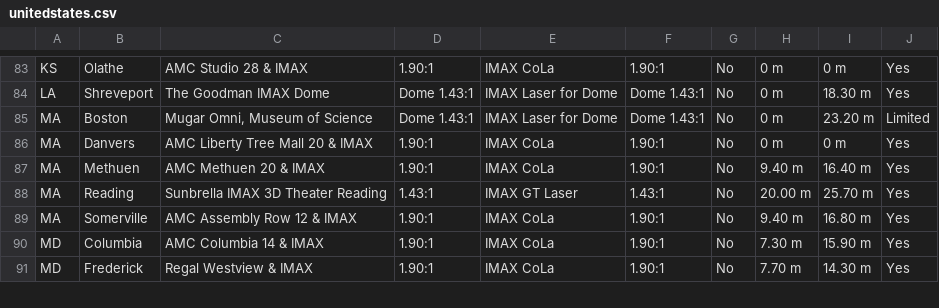
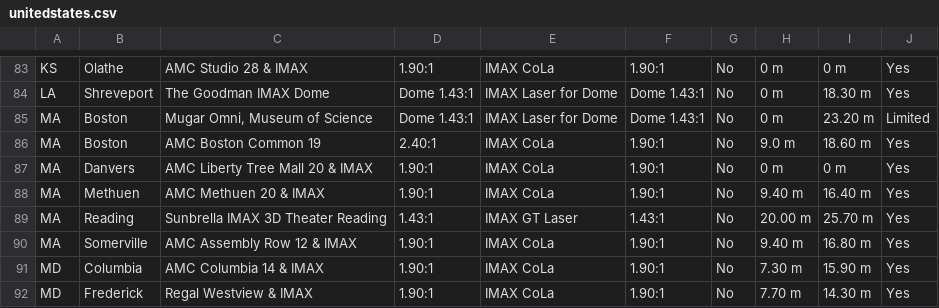
Before and after one commit to r-imax/imaxguide, a CSV file: data/americas/unitedstates.csv, drawn as a sheet; only a part is shown, gaps mark what is left out.

Commit message:
Boston Common update (thanks Derek)

```diff
--- a/data/americas/unitedstates.csv
+++ b/data/americas/unitedstates.csv
@@ -85,2 +85,3 @@ LA,Shreveport,The Goodman IMAX Dome,Dome 1.43:1,IMAX Laser for Dome,Dome 1.43:1,
 MA,Boston,"Mugar Omni, Museum of Science",Dome 1.43:1,IMAX Laser for Dome,Dome 1.43:1,No,0 m,23.20 m,Limited
+MA,Boston,"AMC Boston Common 19",2.40:1,IMAX CoLa,1.90:1,No,9.0 m,18.60 m,Yes
 MA,Danvers,AMC Liberty Tree Mall 20 & IMAX,1.90:1,IMAX CoLa,1.90:1,No,0 m,0 m,Yes
```
